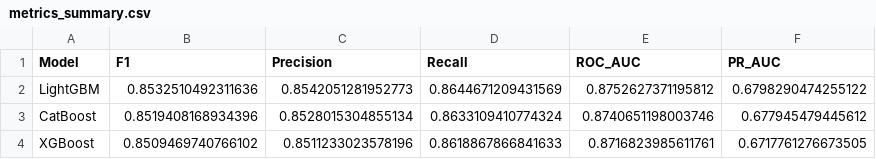
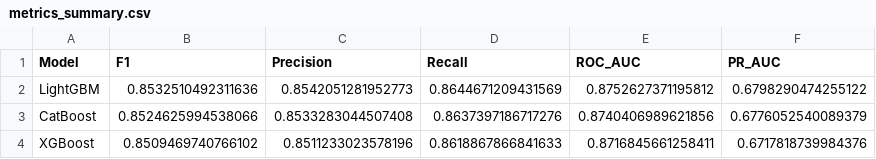
Before and after one commit to phiyenng/Bank-Customers-Churn-Prediction, a CSV file: saved_models/cv/metrics_summary.csv, drawn as a sheet.

```diff
--- a/saved_models/cv/metrics_summary.csv
+++ b/saved_models/cv/metrics_summary.csv
@@ -2,3 +2,3 @@ Model,F1,Precision,Recall,ROC_AUC,PR_AUC
 LightGBM,0.8532510492311636,0.8542051281952773,0.8644671209431569,0.8752627371195812,0.6798290474255122
-CatBoost,0.8519408168934396,0.8528015304855134,0.8633109410774324,0.8740651198003746,0.677945479445612
-XGBoost,0.8509469740766102,0.8511233023578196,0.8618867866841633,0.8716823985611761,0.6717761276673505
+CatBoost,0.8524625994538066,0.8533283044507408,0.8637397186717276,0.8740406989621856,0.6776052540089379
+XGBoost,0.8509469740766102,0.8511233023578196,0.8618867866841633,0.8716845661258411,0.6717818739984376
```
Also changed, not shown: catboost_info/learn_error.tsv, catboost_info/time_left.tsv, 16 other files.
